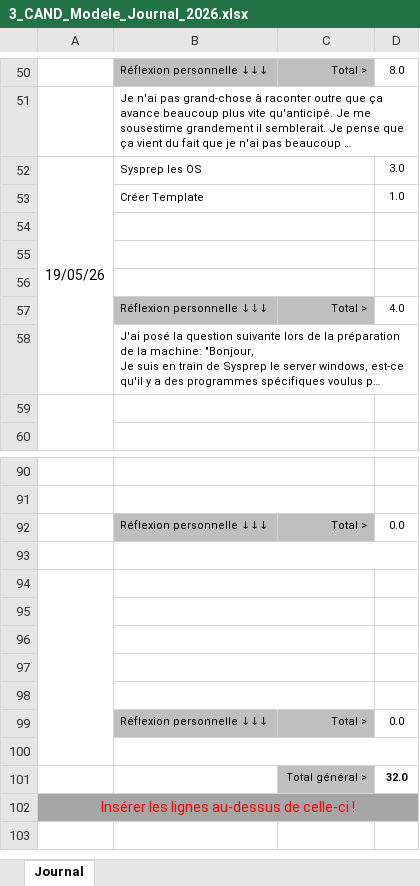
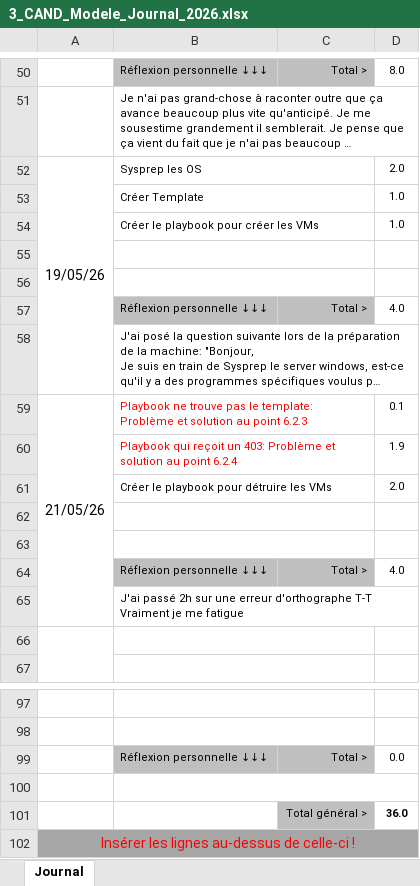
Before and after one commit to Lucielle-Voeffray/TPI-2026, an Excel workbook: Doc/3_CAND_Modele_Journal_2026.xlsx, sheet Journal, drawn as a sheet; only a part is shown, gaps mark what is left out; long unchanged cells end in …; values as stored, in another font and other column widths than the file's, no borders; conditional formats not drawn; removed rows and columns are numbered as before the commit, all else as after; the diff covers the shown part only; the diff names each change by its address in the sheet, - before the commit and + after, or states it on an @@ line.

```diff
--- a/Doc/3_CAND_Modele_Journal_2026.xlsx (sheet Journal)
+++ b/Doc/3_CAND_Modele_Journal_2026.xlsx (sheet Journal)
-D52: 3.0
+D52: 2.0
-row 54: (empty)
+row 54:  | Créer le playbook pour créer les VMs |  | 1.0
+row 59: 21/05/26 | Playbook ne trouve pas le template: Problème et solution au point 6.2.3 |  | 0.1
+row 60:  | Playbook qui reçoit un 403: Problème et solution au point 6.2.4 |  | 1.9
+row 61:  | Créer le playbook pour détruire les VMs |  | 2.0
+row 62: (empty)
+row 63: (empty)
+row 64:  | Réflexion personnelle ↓↓↓ | Total > | 4.0
+row 65:  | J'ai passé 2h sur une erreur d'orthographe T-T Vraiment je me fatigue
-A94:A100 merged
-B94:C94 merged
-row 101: (empty)
+row 101:  |  | Total général > | 36.0
-C101 fill: none
+C101 fill: #BFBFBF
-row 95: (empty)
-row 96: (empty)
-row 97: (empty)
-row 98: (empty)
-row 99:  | Réflexion personnelle ↓↓↓ | Total > | 0.0
-row 100: (empty)
-row 101:  |  | Total général > | 32.0
```
Also changed, not shown: merged cells elsewhere in this sheet, formulas that keep their value, Doc/2_CAND_Modele_Planning_2026.xlsx, 1 other file.
